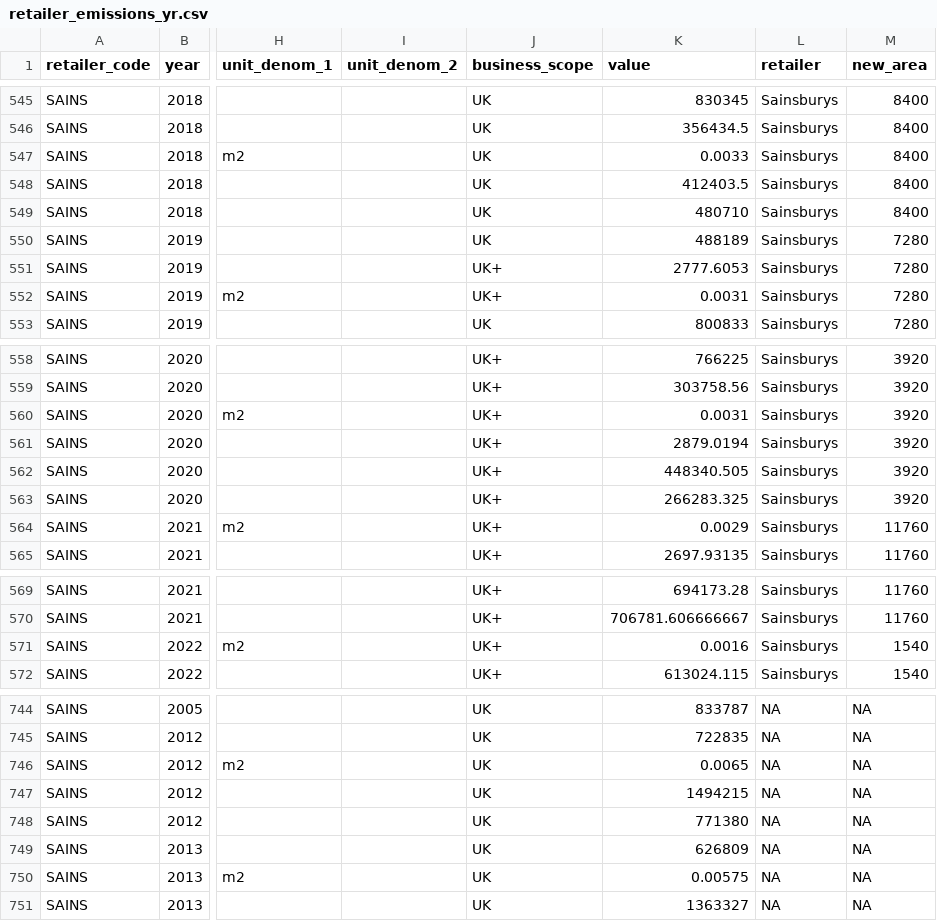
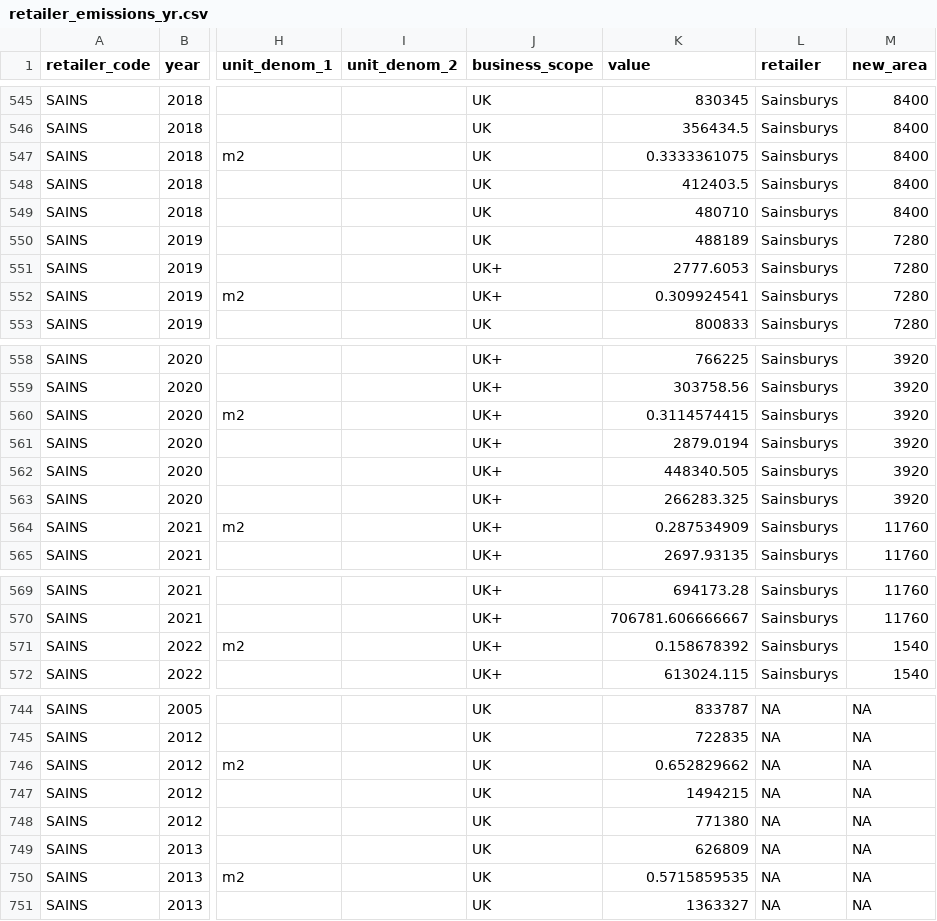
Before and after one commit to davidmkidd/UK-Supermarket-Carbon-Emissions, a CSV file: retailer_emissions_yr.csv, drawn as a sheet; only a part is shown, gaps mark what is left out; the diff covers the shown part only; the diff names each change by its address in the sheet, - before the commit and + after, or states it on an @@ line.

```diff
--- a/retailer_emissions_yr.csv
+++ b/retailer_emissions_yr.csv
-K547 (value): 0.0033
+K547 (value): 0.3333361075
-K552 (value): 0.0031
+K552 (value): 0.309924541
-K560 (value): 0.0031
+K560 (value): 0.3114574415
-K564 (value): 0.0029
+K564 (value): 0.287534909
-K571 (value): 0.0016
+K571 (value): 0.158678392
-K746 (value): 0.0065
+K746 (value): 0.652829662
-K750 (value): 0.00575
+K750 (value): 0.5715859535
```
Also changed, not shown: 11 edited cells elsewhere in this file.
